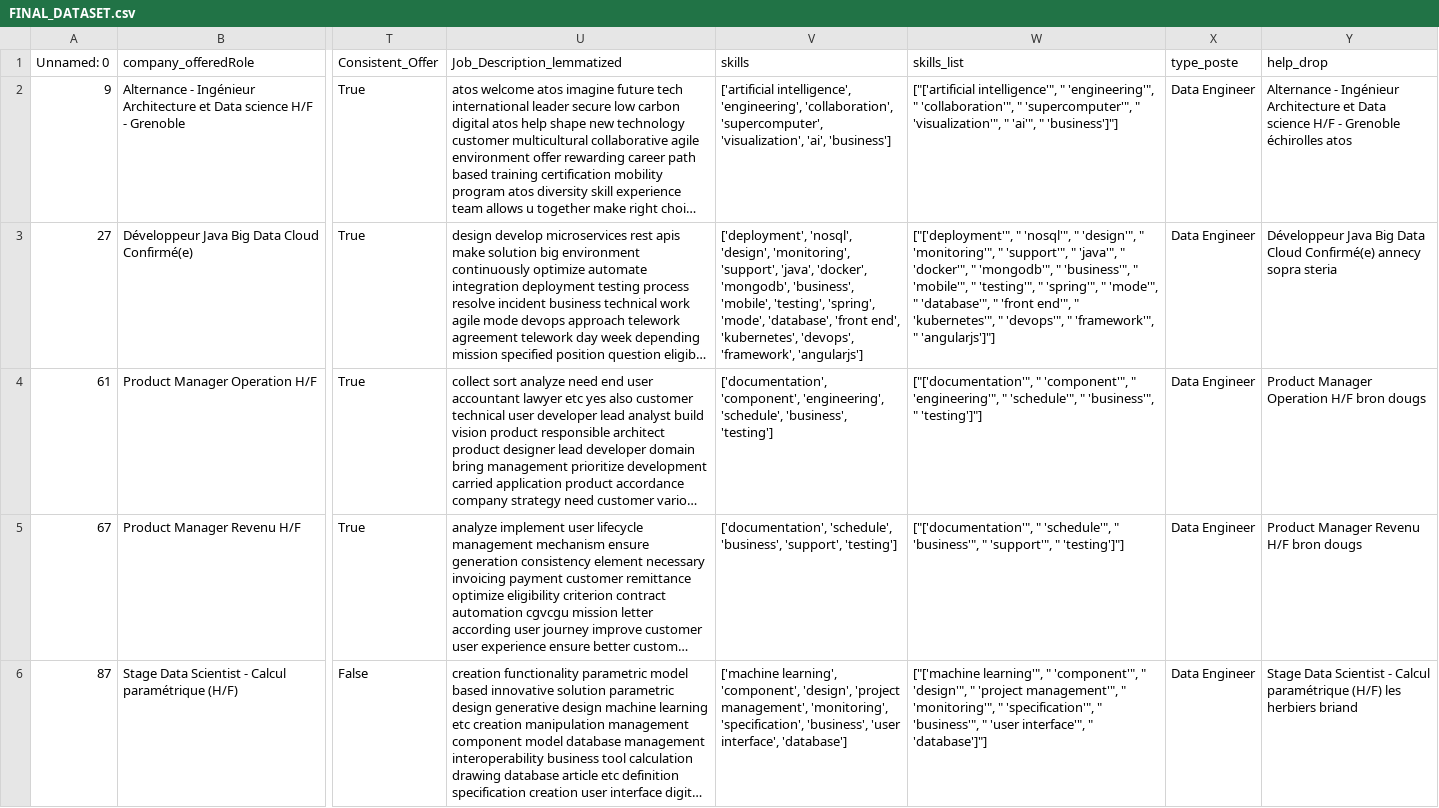
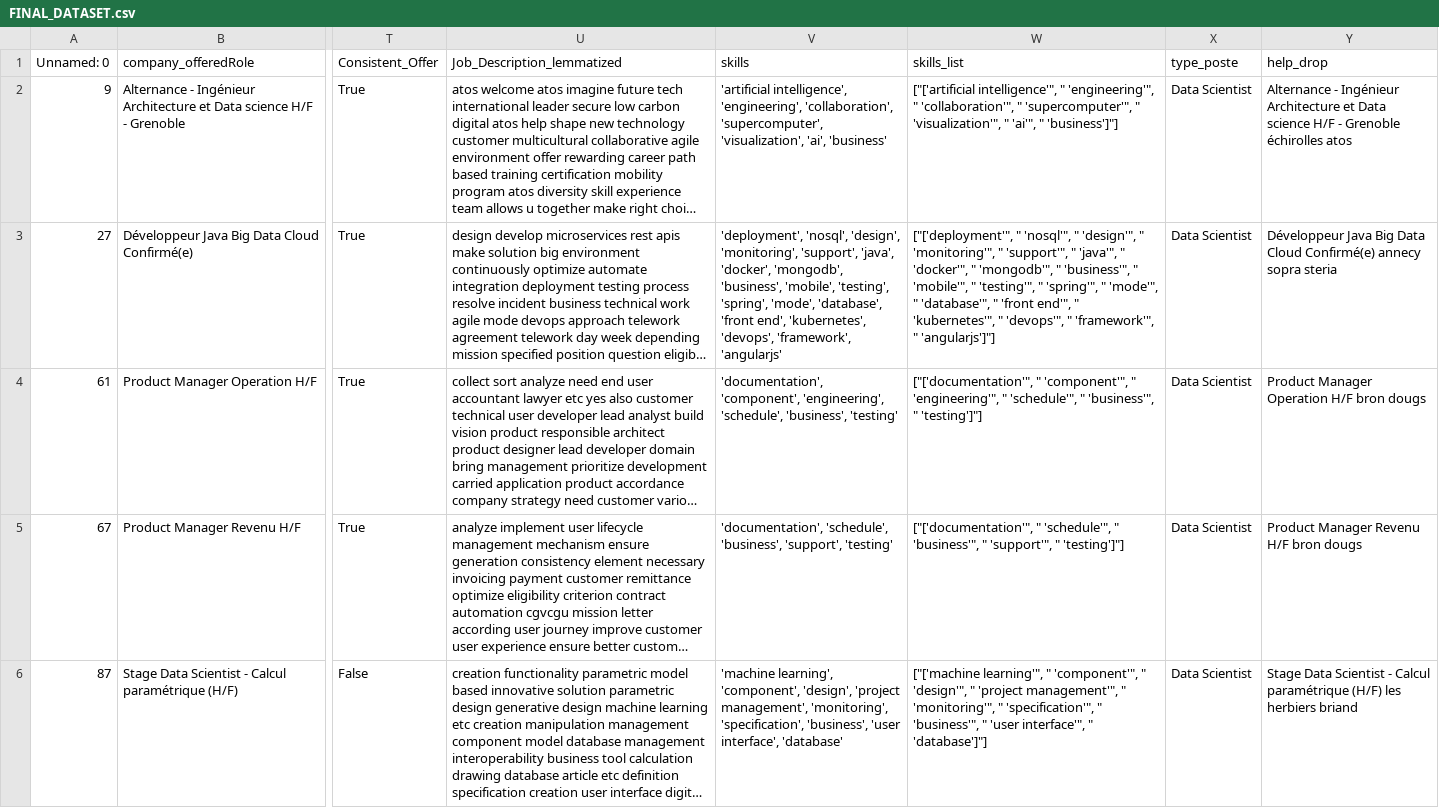
Before and after one commit to GaspardMasson/glassdoor-scraper, a CSV file: src/datas/FINAL_DATASET.csv, drawn as a sheet; only a part is shown, gaps mark what is left out; long unchanged cells end in …; the diff covers the shown part only; the diff names each change by its address in the sheet, - before the commit and + after, or states it on an @@ line.

```diff
--- a/src/datas/FINAL_DATASET.csv
+++ b/src/datas/FINAL_DATASET.csv
-V2 (skills): ['artificial intelligence', 'engineering', 'collaboration', 'supercomputer', 'visualization', 'ai', 'business']
+V2 (skills): 'artificial intelligence', 'engineering', 'collaboration', 'supercomputer', 'visualization', 'ai', 'business'
-X2:X6 (type_poste): Data Engineer
+X2:X6 (type_poste): Data Scientist
-V3 (skills): ['deployment', 'nosql', 'design', 'monitoring', 'support', 'java', 'docker', 'mongodb', 'business', 'mobile', 'testing', 'spring', 'mode', 'database', 'front end', 'kubernetes', 'devops', 'framework', 'angularjs']
+V3 (skills): 'deployment', 'nosql', 'design', 'monitoring', 'support', 'java', 'docker', 'mongodb', 'business', 'mobile', 'testing', 'spring', 'mode', 'database', 'front end', 'kubernetes', 'devops', 'framework', 'angularjs'
-V4 (skills): ['documentation', 'component', 'engineering', 'schedule', 'business', 'testing']
+V4 (skills): 'documentation', 'component', 'engineering', 'schedule', 'business', 'testing'
-V5 (skills): ['documentation', 'schedule', 'business', 'support', 'testing']
+V5 (skills): 'documentation', 'schedule', 'business', 'support', 'testing'
-V6 (skills): ['machine learning', 'component', 'design', 'project management', 'monitoring', 'specification', 'business', 'user interface', 'database']
+V6 (skills): 'machine learning', 'component', 'design', 'project management', 'monitoring', 'specification', 'business', 'user interface', 'database'
```
Also changed, not shown: 10 edited cells elsewhere in this file, 5 other files.
